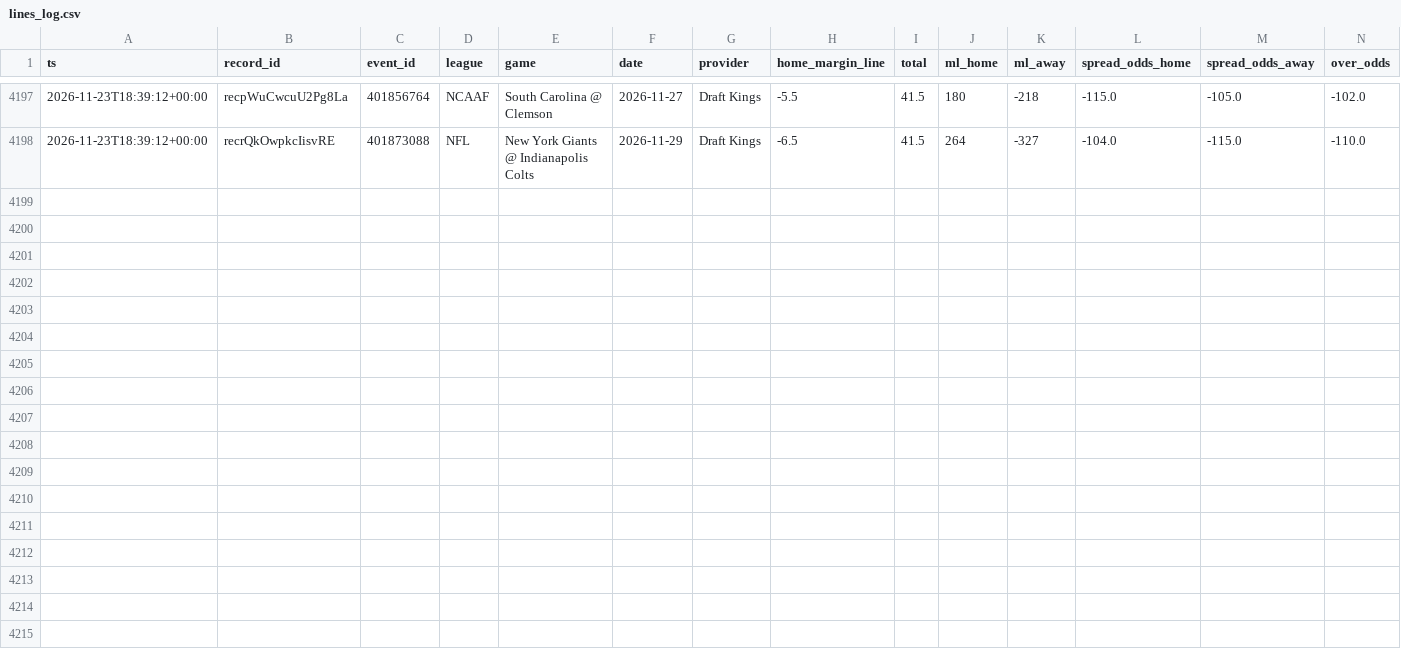
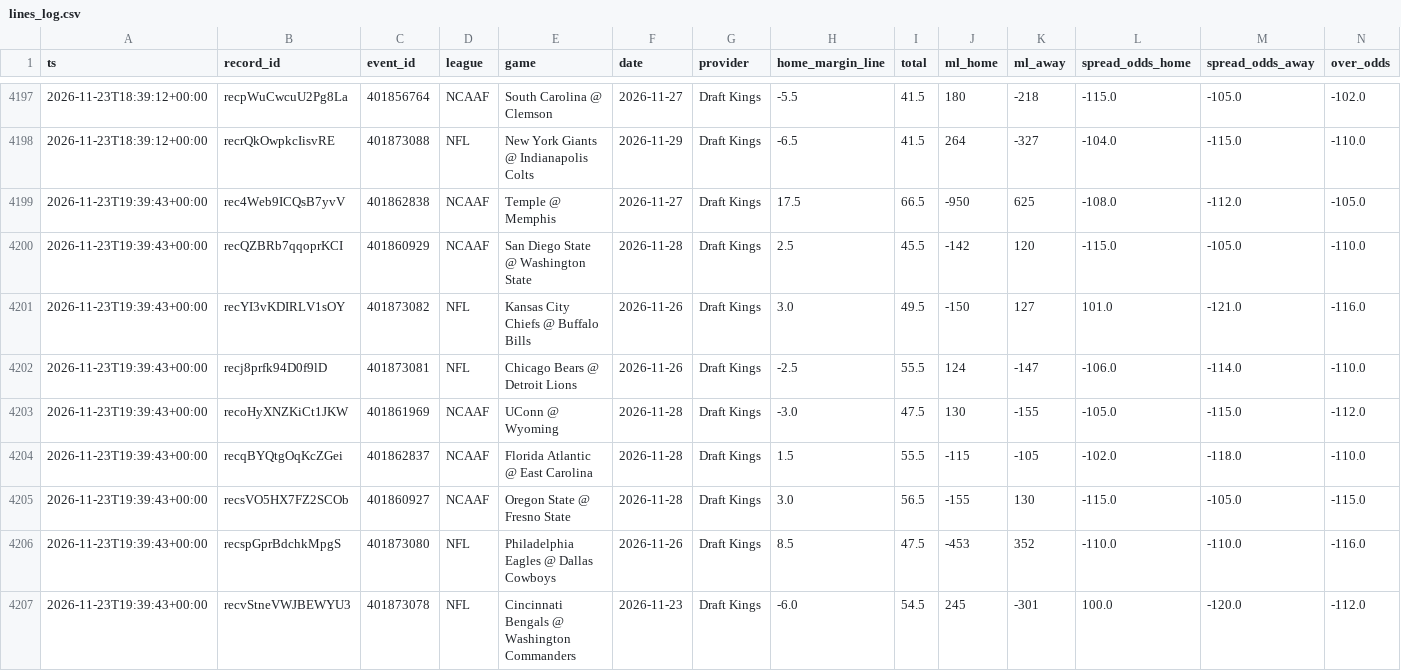
Before and after one commit to Fluff421/custom-claude-skills, a CSV file: signal-desk/intelligence/markets/lines_log.csv, drawn as a sheet; only a part is shown, gaps mark what is left out; rows hold the shown columns only; the diff names each change by its address in the sheet, - before the commit and + after, or states it on an @@ line.

Commit message:
Signal Desk snapshot 2026-11-23 (auto, readiness checked)
Co-authored-by: Perplexity <noreply@perplexity.ai>

```diff
--- a/signal-desk/intelligence/markets/lines_log.csv
+++ b/signal-desk/intelligence/markets/lines_log.csv
+row 4199: 2026-11-23T19:39:43+00:00 | rec4Web9ICQsB7yvV | 401862838 | NCAAF | Temple @ Memphis | 2026-11-27 | Draft Kings | 17.5 | 66.5 | -950 | 625 | -108.0 | -112.0 | -105.0
+row 4200: 2026-11-23T19:39:43+00:00 | recQZBRb7qqoprKCI | 401860929 | NCAAF | San Diego State @ Washington State | 2026-11-28 | Draft Kings | 2.5 | 45.5 | -142 | 120 | -115.0 | -105.0 | -110.0
+row 4201: 2026-11-23T19:39:43+00:00 | recYI3vKDIRLV1sOY | 401873082 | NFL | Kansas City Chiefs @ Buffalo Bills | 2026-11-26 | Draft Kings | 3.0 | 49.5 | -150 | 127 | 101.0 | -121.0 | -116.0
+row 4202: 2026-11-23T19:39:43+00:00 | recj8prfk94D0f9lD | 401873081 | NFL | Chicago Bears @ Detroit Lions | 2026-11-26 | Draft Kings | -2.5 | 55.5 | 124 | -147 | -106.0 | -114.0 | -110.0
+row 4203: 2026-11-23T19:39:43+00:00 | recoHyXNZKiCt1JKW | 401861969 | NCAAF | UConn @ Wyoming | 2026-11-28 | Draft Kings | -3.0 | 47.5 | 130 | -155 | -105.0 | -115.0 | -112.0
+row 4204: 2026-11-23T19:39:43+00:00 | recqBYQtgOqKcZGei | 401862837 | NCAAF | Florida Atlantic @ East Carolina | 2026-11-28 | Draft Kings | 1.5 | 55.5 | -115 | -105 | -102.0 | -118.0 | -110.0
+row 4205: 2026-11-23T19:39:43+00:00 | recsVO5HX7FZ2SCOb | 401860927 | NCAAF | Oregon State @ Fresno State | 2026-11-28 | Draft Kings | 3.0 | 56.5 | -155 | 130 | -115.0 | -105.0 | -115.0
+row 4206: 2026-11-23T19:39:43+00:00 | recspGprBdchkMpgS | 401873080 | NFL | Philadelphia Eagles @ Dallas Cowboys | 2026-11-26 | Draft Kings | 8.5 | 47.5 | -453 | 352 | -110.0 | -110.0 | -116.0
+row 4207: 2026-11-23T19:39:43+00:00 | recvStneVWJBEWYU3 | 401873078 | NFL | Cincinnati Bengals @ Washington Commanders | 2026-11-23 | Draft Kings | -6.0 | 54.5 | 245 | -301 | 100.0 | -120.0 | -112.0
```
Also changed, not shown: 14 other files.
